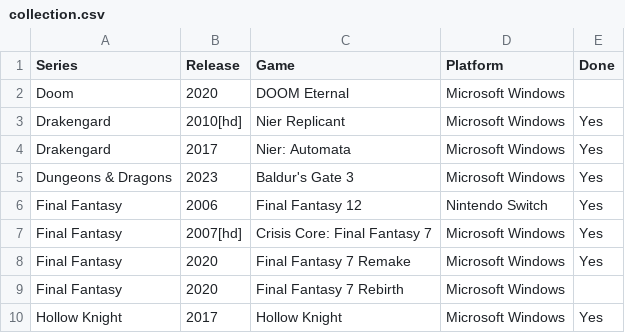
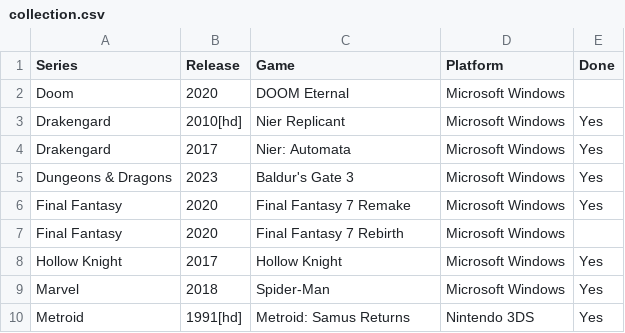
Before and after one commit to seriouslyunderappreciated/seriouslyunderappreciated.github.io, a CSV file: resources/collection.csv, drawn as a sheet; only a part is shown; the shorter side is filled out with more unchanged rows; the diff names each change by its address in the sheet, - before the commit and + after, or states it on an @@ line.

Commit message:
Update collection.csv

```diff
--- a/resources/collection.csv
+++ b/resources/collection.csv
-row 6: Final Fantasy | 2006 | Final Fantasy 12 | Nintendo Switch | Yes
-row 7: Final Fantasy | 2007[hd] | Crisis Core: Final Fantasy 7 | Microsoft Windows | Yes
```
